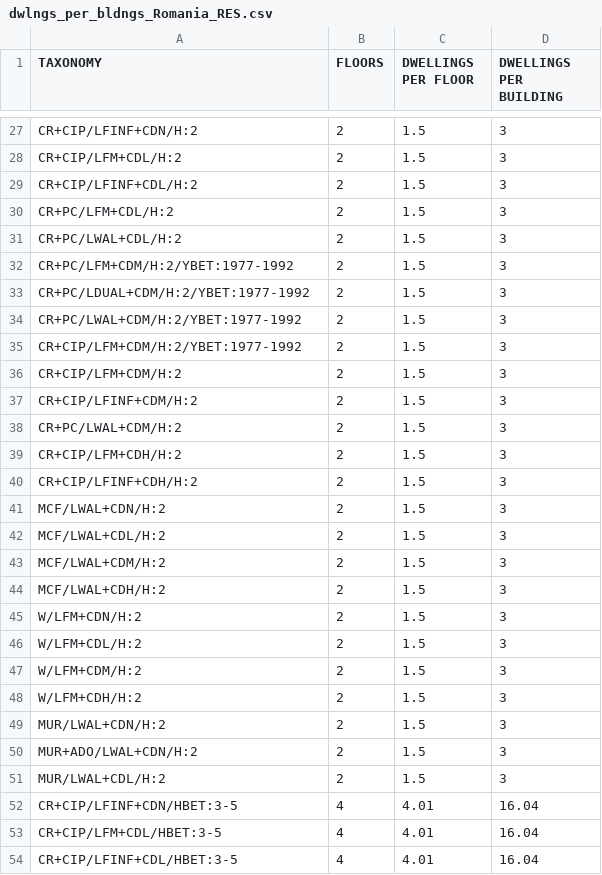
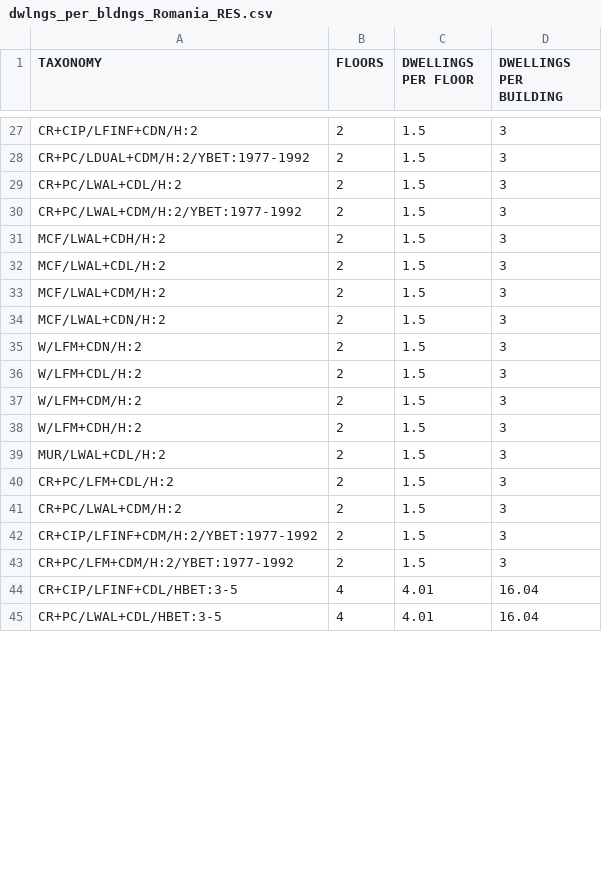
Before and after one commit to hcrowley/esrm20_exposure, a CSV file: res_dwelling_per_building/dwlngs_per_bldngs_Romania_RES.csv, drawn as a sheet; only a part is shown, gaps mark what is left out; the shorter side is filled out with more unchanged rows; removed rows and columns are numbered as before the commit, all else as after; the diff covers the shown part only; the diff names each change by its address in the sheet, - before the commit and + after, or states it on an @@ line.

Commit message:
update taxonomy in area per building and dwlngs per building files for Romania to match latest mapping

```diff
--- a/res_dwelling_per_building/dwlngs_per_bldngs_Romania_RES.csv
+++ b/res_dwelling_per_building/dwlngs_per_bldngs_Romania_RES.csv
-A28 (TAXONOMY): CR+CIP/LFM+CDL/H:2
+A28 (TAXONOMY): CR+PC/LDUAL+CDM/H:2/YBET:1977-1992
@@ row 29 moved to row 25: CR+CIP/LFINF+CDL/H:2 @@
-row 33: CR+PC/LDUAL+CDM/H:2/YBET:1977-1992 | 2 | 1.5 | 3
-row 35: CR+CIP/LFM+CDM/H:2/YBET:1977-1992 | 2 | 1.5 | 3
-row 36: CR+CIP/LFM+CDM/H:2 | 2 | 1.5 | 3
@@ row 37 moved to row 26: CR+CIP/LFINF+CDM/H:2 @@
-A31 (TAXONOMY): CR+CIP/LFM+CDH/H:2
+A31 (TAXONOMY): MCF/LWAL+CDH/H:2
@@ row 40 moved to row 24: CR+CIP/LFINF+CDH/H:2 @@
-row 44: MCF/LWAL+CDH/H:2 | 2 | 1.5 | 3
@@ row 41 moved to row 34: MCF/LWAL+CDN/H:2 @@
-row 49: MUR/LWAL+CDN/H:2 | 2 | 1.5 | 3
-row 50: MUR+ADO/LWAL+CDN/H:2 | 2 | 1.5 | 3
-row 52: CR+CIP/LFINF+CDN/HBET:3-5 | 4 | 4.01 | 16.04
-row 53: CR+CIP/LFM+CDL/HBET:3-5 | 4 | 4.01 | 16.04
@@ row 30 moved to row 40: CR+PC/LFM+CDL/H:2 @@
@@ row 38 moved to row 41: CR+PC/LWAL+CDM/H:2 @@
+row 42: CR+CIP/LFINF+CDM/H:2/YBET:1977-1992 | 2 | 1.5 | 3
@@ row 32 moved to row 43: CR+PC/LFM+CDM/H:2/YBET:1977-1992 @@
```
Also changed, not shown: 3 added rows, 22 removed rows, 24 moved rows and 5 edited cells elsewhere in this file, res_dwelling_area/area_per_dwelling_Romania_RES.csv.
